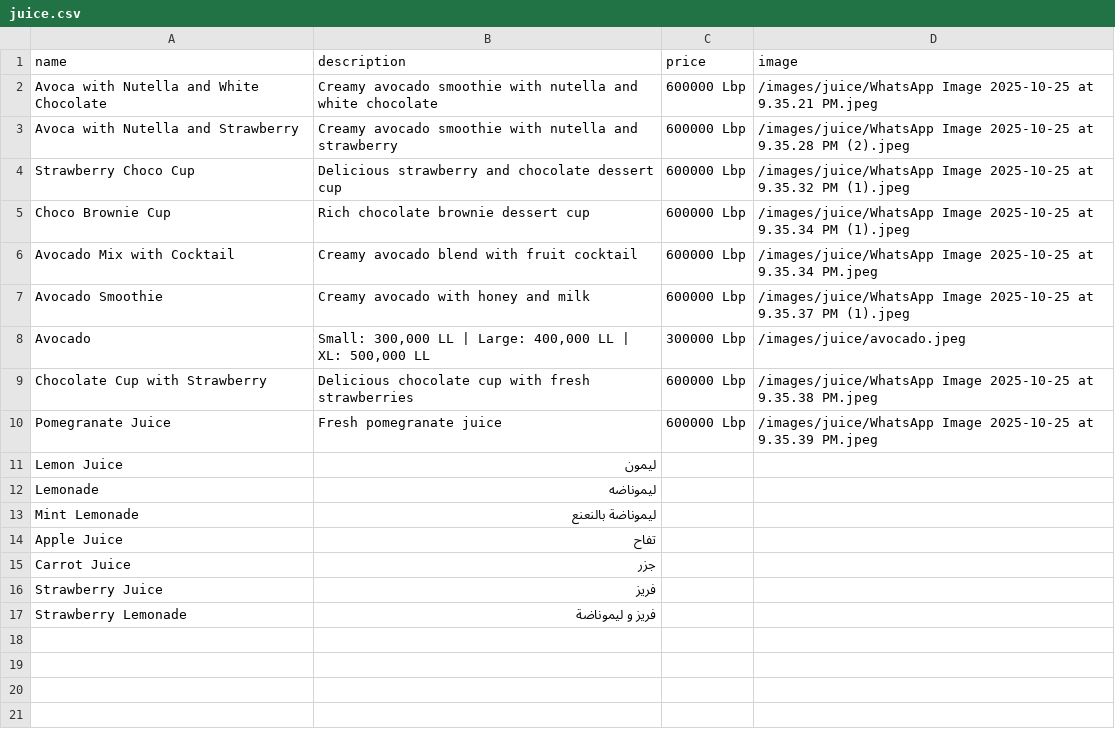
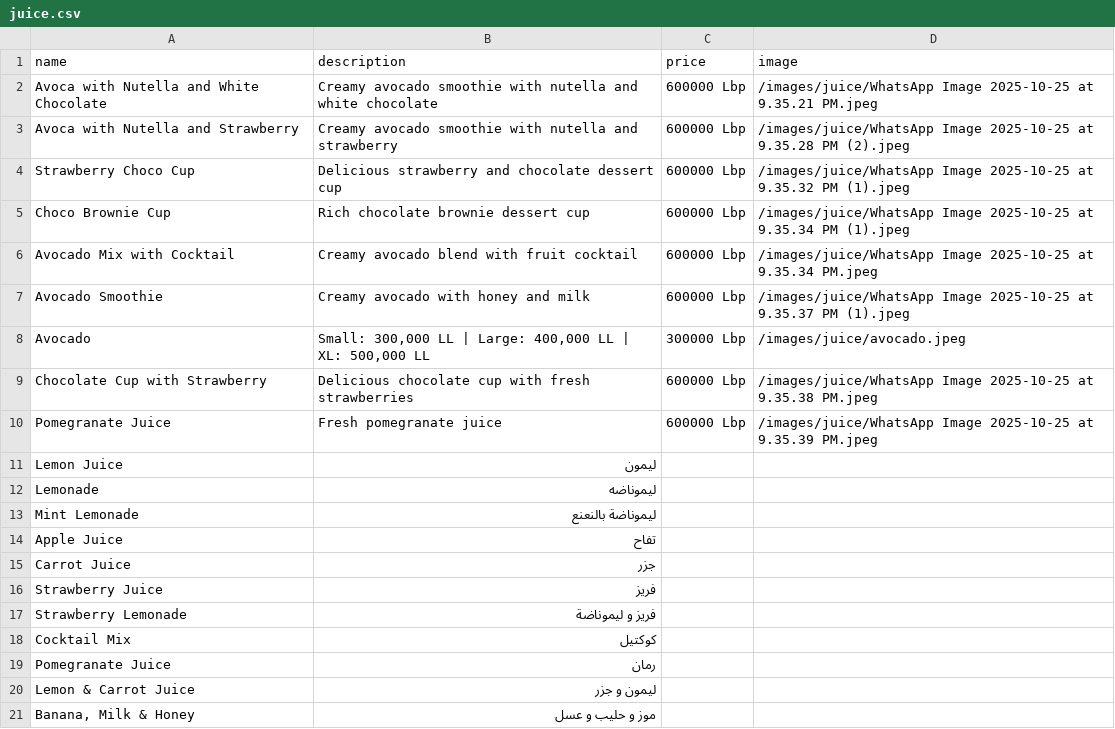
Before and after one commit to RoBat-1/restaurant-menu-app, a CSV file: public/data/juice.csv, drawn as a sheet; the diff names each change by its address in the sheet, - before the commit and + after, or states it on an @@ line.

Commit message:
Add 4 more juice items without prices to Fresh Juices section

```diff
--- a/public/data/juice.csv
+++ b/public/data/juice.csv
+row 18: Cocktail Mix | كوكتيل
+row 19: Pomegranate Juice | رمان
+row 20: Lemon & Carrot Juice | ليمون و جزر
+row 21: Banana, Milk & Honey | موز و حليب و عسل
```
